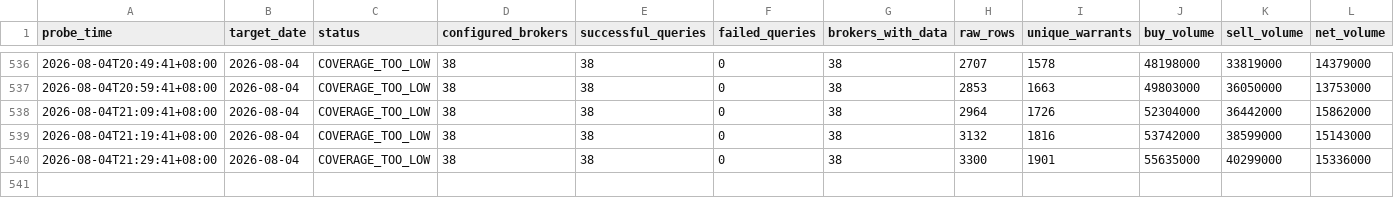
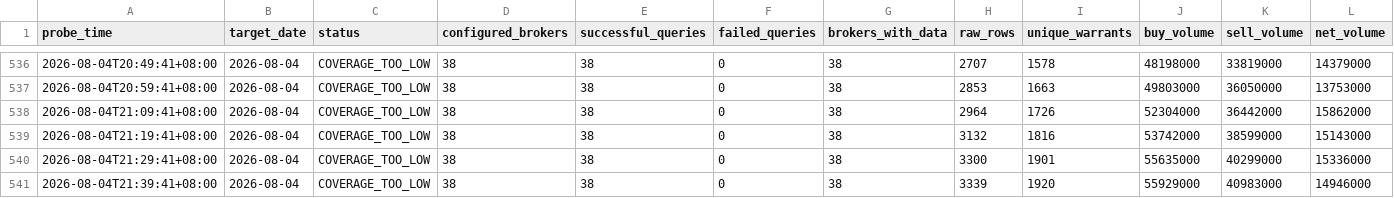
Before and after one commit to M1229012/warrants, a CSV file: data/finmind_probe/probe_summary.csv, drawn as a sheet; only a part is shown, gaps mark what is left out; rows hold the shown columns only; the diff names each change by its address in the sheet, - before the commit and + after, or states it on an @@ line.

```diff
--- a/data/finmind_probe/probe_summary.csv
+++ b/data/finmind_probe/probe_summary.csv
+row 541: 2026-08-04T21:39:41+08:00 | 2026-08-04 | COVERAGE_TOO_LOW | 38 | 38 | 0 | 38 | 3339 | 1920 | 55929000 | 40983000 | 14946000
```
Also changed, not shown: 2 other files.
